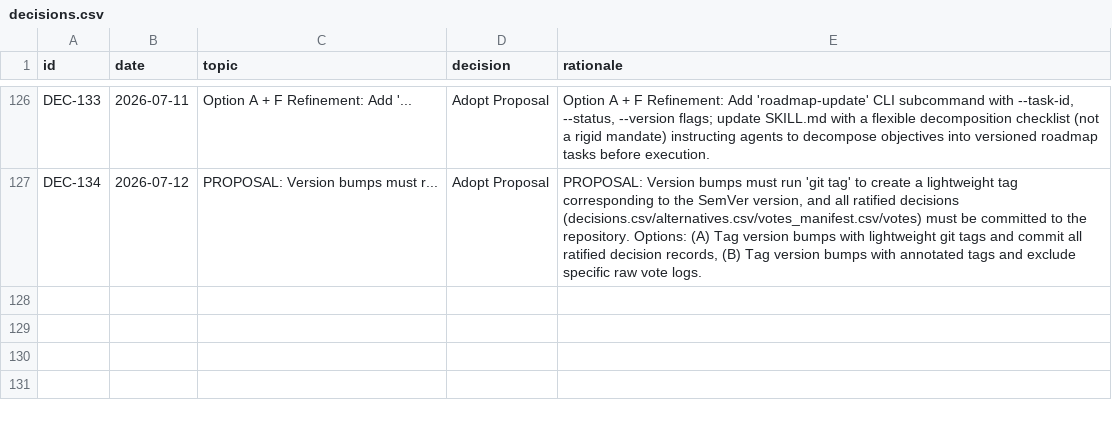
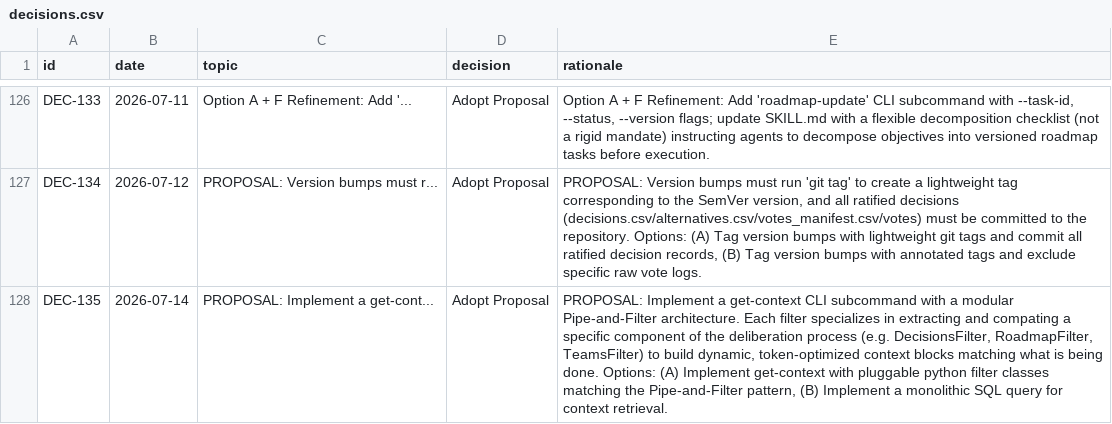
Before and after one commit to suli-g/council-manager, a CSV file: .agents/decisions.csv, drawn as a sheet; only a part is shown, gaps mark what is left out.

Commit message:
chore(gov): ratify DEC-135 get-context subcommand structure
Ratifies proposal DEC-135 to implement a get-context CLI subcommand using
a modular Pipe-and-Filter architecture to dynamically extract and compact
token-optimized deliberation contexts.

```diff
--- a/.agents/decisions.csv
+++ b/.agents/decisions.csv
@@ -127 +127,2 @@ DEC-133;2026-07-11;Option A + F Refinement: Add '...;Adopt Proposal;"Option A +
 DEC-134;2026-07-12;PROPOSAL: Version bumps must r...;Adopt Proposal;PROPOSAL: Version bumps must run 'git tag' to create a lightweight tag corresponding to the SemVer version, and all ratified decisions (decisions.csv/alternatives.csv/votes_manifest.csv/votes) must be committed to the repository. Options: (A) Tag version bumps with lightweight git tags and commit all ratified decision records, (B) Tag version bumps with annotated tags and exclude specific raw vote logs.
+DEC-135;2026-07-14;PROPOSAL: Implement a get-cont...;Adopt Proposal;PROPOSAL: Implement a get-context CLI subcommand with a modular Pipe-and-Filter architecture. Each filter specializes in extracting and compating a specific component of the deliberation process (e.g. DecisionsFilter, RoadmapFilter, TeamsFilter) to build dynamic, token-optimized context blocks matching what is being done. Options: (A) Implement get-context with pluggable python filter classes matching the Pipe-and-Filter pattern, (B) Implement a monolithic SQL query for context retrieval.
```
Also changed, not shown: .agents/alternatives.csv, .agents/votes_manifest.csv, 1 other file.
